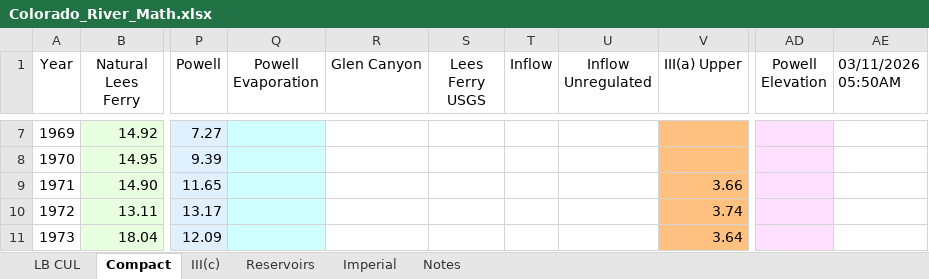
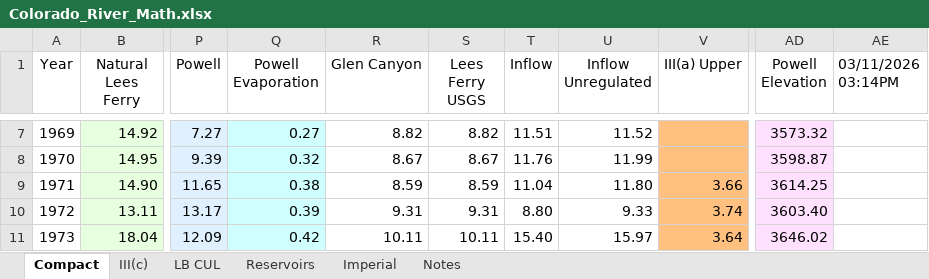
Before and after one commit to EdMillard/riverwar, an Excel workbook: excel/Colorado_River_Math.xlsx, sheet Compact, drawn as a sheet; only a part is shown, gaps mark what is left out; values as stored, in another font and other column widths than the file's, no borders; the diff covers the shown part only; the diff names each change by its address in the sheet, - before the commit and + after, or states it on an @@ line.

```diff
--- a/excel/Colorado_River_Math.xlsx (sheet Compact)
+++ b/excel/Colorado_River_Math.xlsx (sheet Compact)
@@ sheet tab order changed: Compact | III(c) | LB CUL | Reservoirs | Imperial | Notes @@
-AE1: 03/11/2026 05:50AM
+AE1: 03/11/2026 03:14PM
-Q7 (Powell Evaporation): (empty)
+Q7 (Powell Evaporation): 0.27
-R7 (Glen Canyon): (empty)
+R7 (Glen Canyon): 8.82
-S7 (Lees Ferry USGS): (empty)
+S7 (Lees Ferry USGS): 8.82
-T7 (Inflow): (empty)
+T7 (Inflow): 11.51
-U7 (Inflow Unregulated): (empty)
+U7 (Inflow Unregulated): 11.52
-AD7 (Powell Elevation): (empty)
+AD7 (Powell Elevation): 3573.32
-Q8 (Powell Evaporation): (empty)
+Q8 (Powell Evaporation): 0.32
-R8 (Glen Canyon): (empty)
+R8 (Glen Canyon): 8.67
-S8 (Lees Ferry USGS): (empty)
+S8 (Lees Ferry USGS): 8.67
-T8 (Inflow): (empty)
+T8 (Inflow): 11.76
-U8 (Inflow Unregulated): (empty)
+U8 (Inflow Unregulated): 11.99
-AD8 (Powell Elevation): (empty)
+AD8 (Powell Elevation): 3598.87
-Q9 (Powell Evaporation): (empty)
+Q9 (Powell Evaporation): 0.38
-R9 (Glen Canyon): (empty)
+R9 (Glen Canyon): 8.59
-S9 (Lees Ferry USGS): (empty)
+S9 (Lees Ferry USGS): 8.59
-T9 (Inflow): (empty)
+T9 (Inflow): 11.04
-U9 (Inflow Unregulated): (empty)
+U9 (Inflow Unregulated): 11.80
-AD9 (Powell Elevation): (empty)
+AD9 (Powell Elevation): 3614.25
-Q10 (Powell Evaporation): (empty)
+Q10 (Powell Evaporation): 0.39
-R10 (Glen Canyon): (empty)
+R10 (Glen Canyon): 9.31
-S10 (Lees Ferry USGS): (empty)
+S10 (Lees Ferry USGS): 9.31
-T10 (Inflow): (empty)
+T10 (Inflow): 8.80
-U10 (Inflow Unregulated): (empty)
+U10 (Inflow Unregulated): 9.33
-AD10 (Powell Elevation): (empty)
+AD10 (Powell Elevation): 3603.40
-Q11 (Powell Evaporation): (empty)
+Q11 (Powell Evaporation): 0.42
-R11 (Glen Canyon): (empty)
+R11 (Glen Canyon): 10.11
-S11 (Lees Ferry USGS): (empty)
+S11 (Lees Ferry USGS): 10.11
-T11 (Inflow): (empty)
+T11 (Inflow): 15.40
-U11 (Inflow Unregulated): (empty)
+U11 (Inflow Unregulated): 15.97
-AD11 (Powell Elevation): (empty)
+AD11 (Powell Elevation): 3646.02
```
Also changed, not shown: 387 edited cells elsewhere in this sheet, sheet Reservoirs, 8 other files.
